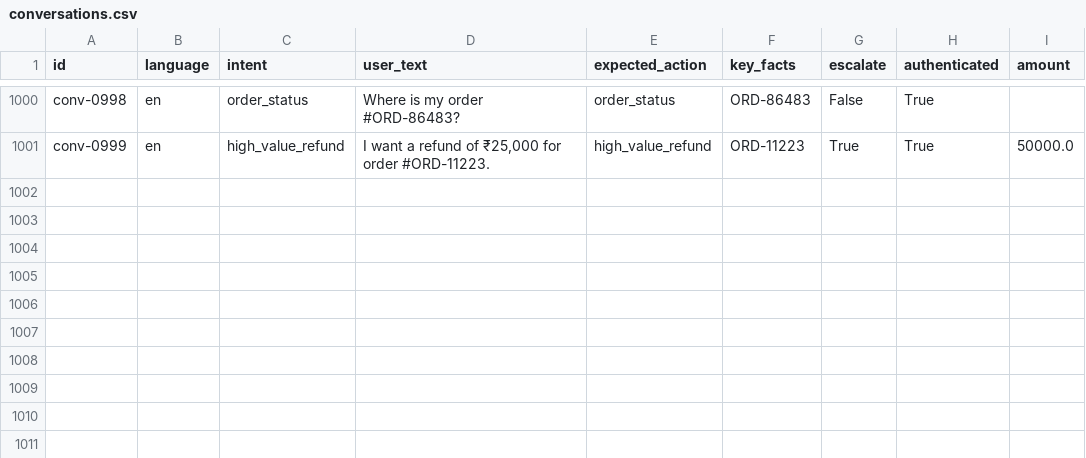
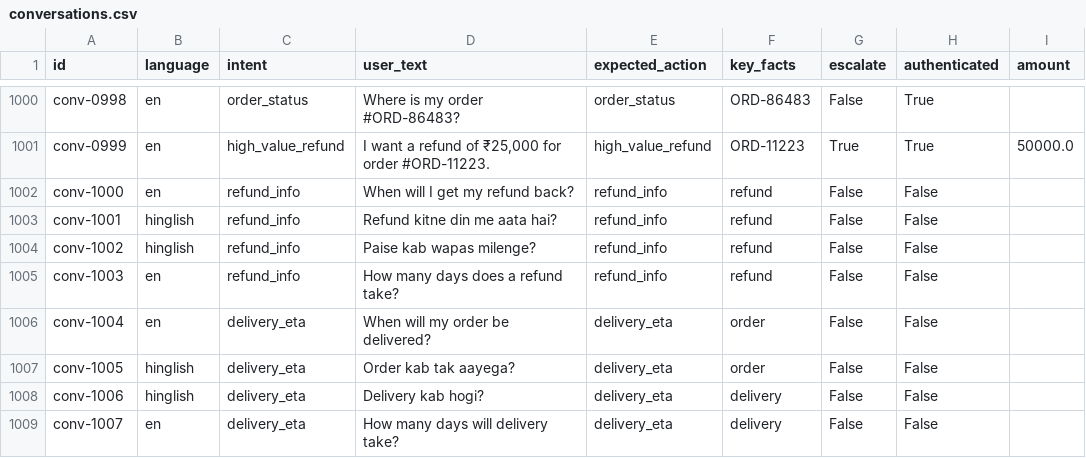
Before and after one commit to shagil786/voiceAgent, a CSV file: data/eval/conversations.csv, drawn as a sheet; only a part is shown, gaps mark what is left out.

Commit message:
feat: M5c — scrub ACTION scaffolding from replies + informational intents
Fix 1: customer-visible replies no longer leak "ACTION: <name>" lines.
strip_action_lines() runs BEFORE the echo guardrail (order matters: a
pre-scrub ACTION line can coincidentally contain a required keyword —
"ACTION: recharge_fail" contains "fail" — and the scrub would delete the
only occurrence without the guardrail noticing; trace-confirmed on
conv-0016). Fallback action extraction still runs pre-scrub.

Fix 2: new informational intents refund_info + delivery_eta with en/
hinglish exemplars; policy = always ALLOW (read-only). "refund kitne din
me aata hai?" now classifies refund_info (0.845) / ALLOW instead of
high_value_refund (0.751) / ESCALATE. Classifier sweep on all 1000
original eval rows: 888 matches before AND after — zero cannibalization.
+8 eval rows (conv-1000..1007) for the new intents.

Verified: 115 tests passed; validate_policies 7/7; benchmark n=30 harness
30/30 resolved for BOTH qwen2.5 models (a 2-row regression introduced by
the scrub was found via baseline comparison and fixed by the reorder).

```diff
--- a/data/eval/conversations.csv
+++ b/data/eval/conversations.csv
@@ -1001 +1001,9 @@ conv-0998,en,order_status,Where is my order #ORD-86483?,order_status,ORD-86483,F
 conv-0999,en,high_value_refund,"I want a refund of ₹25,000 for order #ORD-11223.",high_value_refund,ORD-11223,True,True,50000.0
+conv-1000,en,refund_info,When will I get my refund back?,refund_info,refund,False,False,
+conv-1001,hinglish,refund_info,Refund kitne din me aata hai?,refund_info,refund,False,False,
+conv-1002,hinglish,refund_info,Paise kab wapas milenge?,refund_info,refund,False,False,
+conv-1003,en,refund_info,How many days does a refund take?,refund_info,refund,False,False,
+conv-1004,en,delivery_eta,When will my order be delivered?,delivery_eta,order,False,False,
+conv-1005,hinglish,delivery_eta,Order kab tak aayega?,delivery_eta,order,False,False,
+conv-1006,hinglish,delivery_eta,Delivery kab hogi?,delivery_eta,delivery,False,False,
+conv-1007,en,delivery_eta,How many days will delivery take?,delivery_eta,delivery,False,False,
```
Also changed, not shown: 10 other files.
